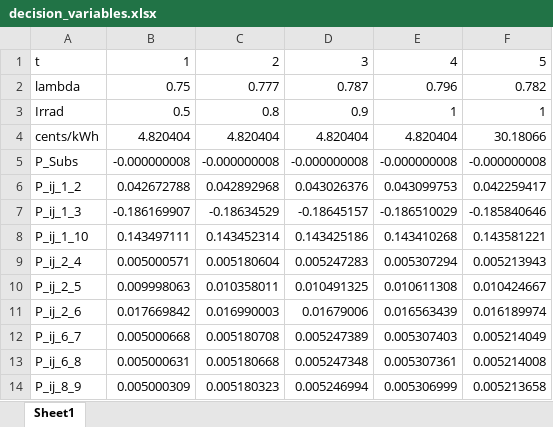
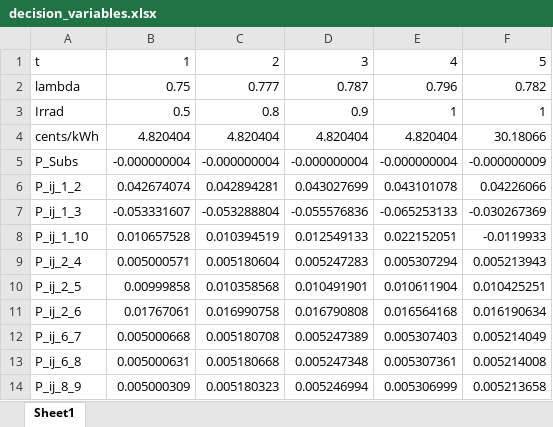
Before and after one commit to Realife-Brahmin/MultiPeriodDistOPF, an Excel workbook: decision_variables.xlsx, sheet Sheet1, drawn as a sheet; only a part is shown; values as stored, in another font and other column widths than the file's, no borders; the diff covers the shown part only; the diff names each change by its address in the sheet, - before the commit and + after, or states it on an @@ line.

Commit message:
Need to add output values to the table

```diff
--- a/decision_variables.xlsx (sheet Sheet1)
+++ b/decision_variables.xlsx (sheet Sheet1)
-B5: -0.000000008
+B5: -0.000000004
-C5: -0.000000008
+C5: -0.000000004
-D5: -0.000000008
+D5: -0.000000004
-E5: -0.000000008
+E5: -0.000000004
-F5: -0.000000008
+F5: -0.000000009
-B6: 0.042672788
+B6: 0.042674074
-C6: 0.042892968
+C6: 0.042894281
-D6: 0.043026376
+D6: 0.043027699
-E6: 0.043099753
+E6: 0.043101078
-F6: 0.042259417
+F6: 0.04226066
-B7: -0.186169907
+B7: -0.053331607
-C7: -0.18634529
+C7: -0.053288804
-D7: -0.18645157
+D7: -0.055576836
-E7: -0.186510029
+E7: -0.065253133
-F7: -0.185840646
+F7: -0.030267369
-B8: 0.143497111
+B8: 0.010657528
-C8: 0.143452314
+C8: 0.010394519
-D8: 0.143425186
+D8: 0.012549133
-E8: 0.143410268
+E8: 0.022152051
-F8: 0.143581221
+F8: -0.0119933
-B10: 0.009998063
+B10: 0.00999858
-C10: 0.010358011
+C10: 0.010358568
-D10: 0.010491325
+D10: 0.010491901
-E10: 0.010611308
+E10: 0.010611904
-F10: 0.010424667
+F10: 0.010425251
-B11: 0.017669842
+B11: 0.01767061
-C11: 0.016990003
+C11: 0.016990758
-D11: 0.01679006
+D11: 0.016790808
-E11: 0.016563439
+E11: 0.016564168
-F11: 0.016189974
+F11: 0.016190634
```
Also changed, not shown: 139 edited cells elsewhere in this sheet, 4 other files.
